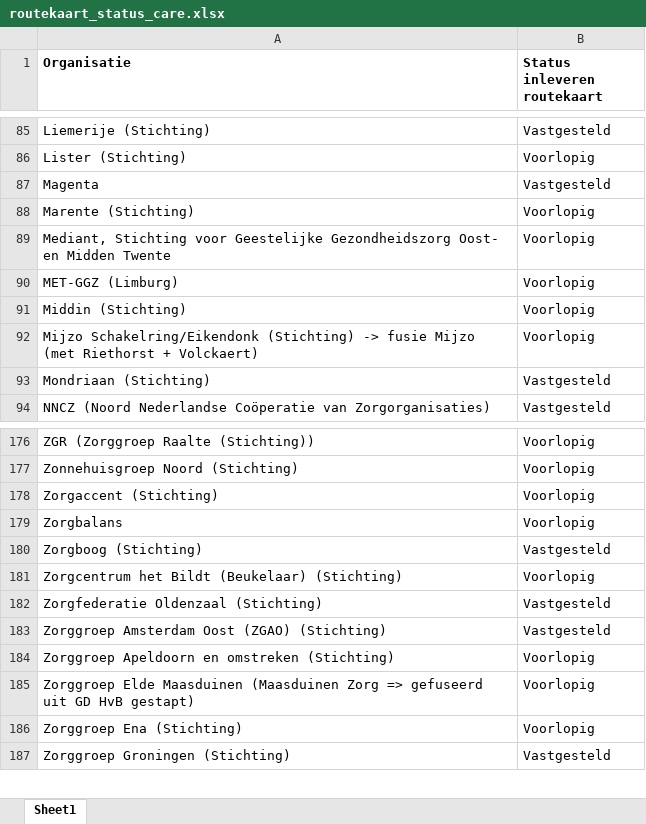
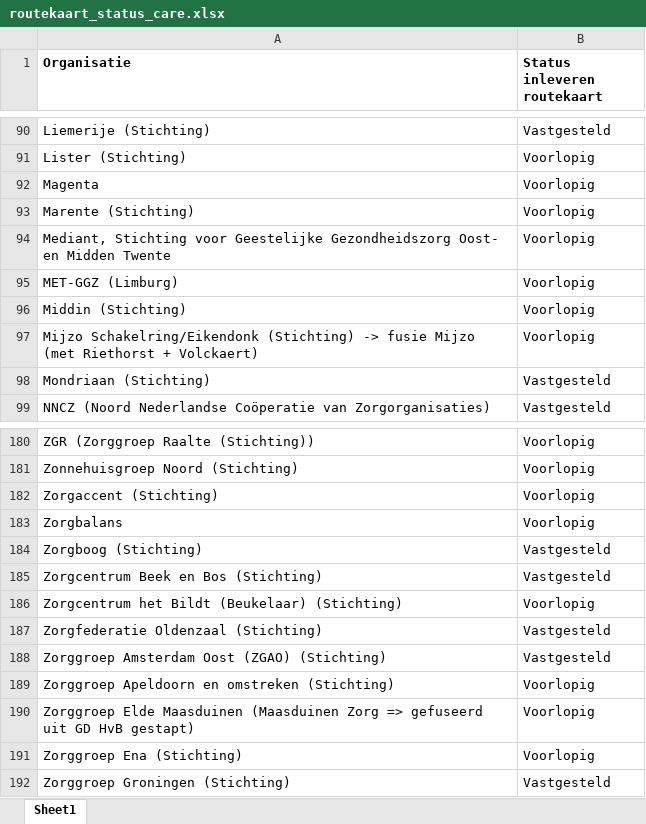
Before and after one commit to ReinierNL/nederland-waterland, an Excel workbook: src/data/routekaart_status_care.xlsx, sheet Sheet1, drawn as a sheet; only a part is shown, gaps mark what is left out; values as stored, in another font and other column widths than the file's, no borders; addresses are those after the commit; the diff covers the shown part only; the diff names each change by its address in the sheet, - before the commit and + after, or states it on an @@ line.

```diff
--- a/src/data/routekaart_status_care.xlsx (sheet Sheet1)
+++ b/src/data/routekaart_status_care.xlsx (sheet Sheet1)
-B92 (Status inleveren routekaart): Vastgesteld
+B92 (Status inleveren routekaart): Voorlopig
+row 185: Zorgcentrum Beek en Bos (Stichting) | Vastgesteld
```
Also changed, not shown: 5 added rows, 1 removed row and 1 edited cell elsewhere in this sheet, 3 other files.
